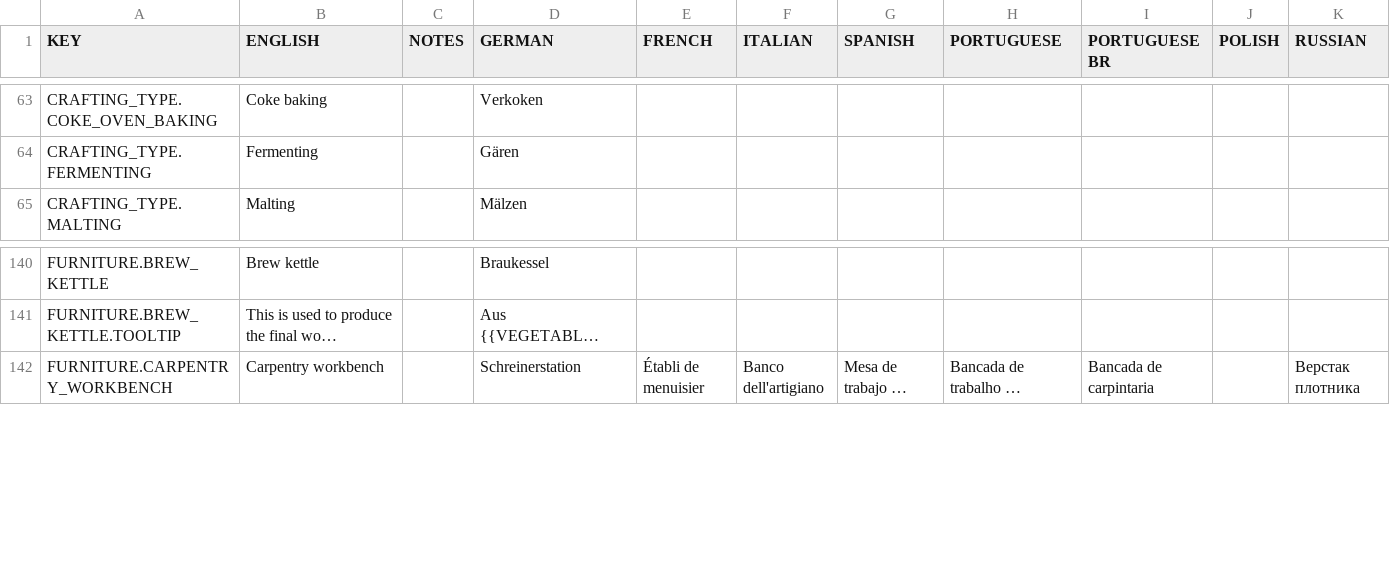
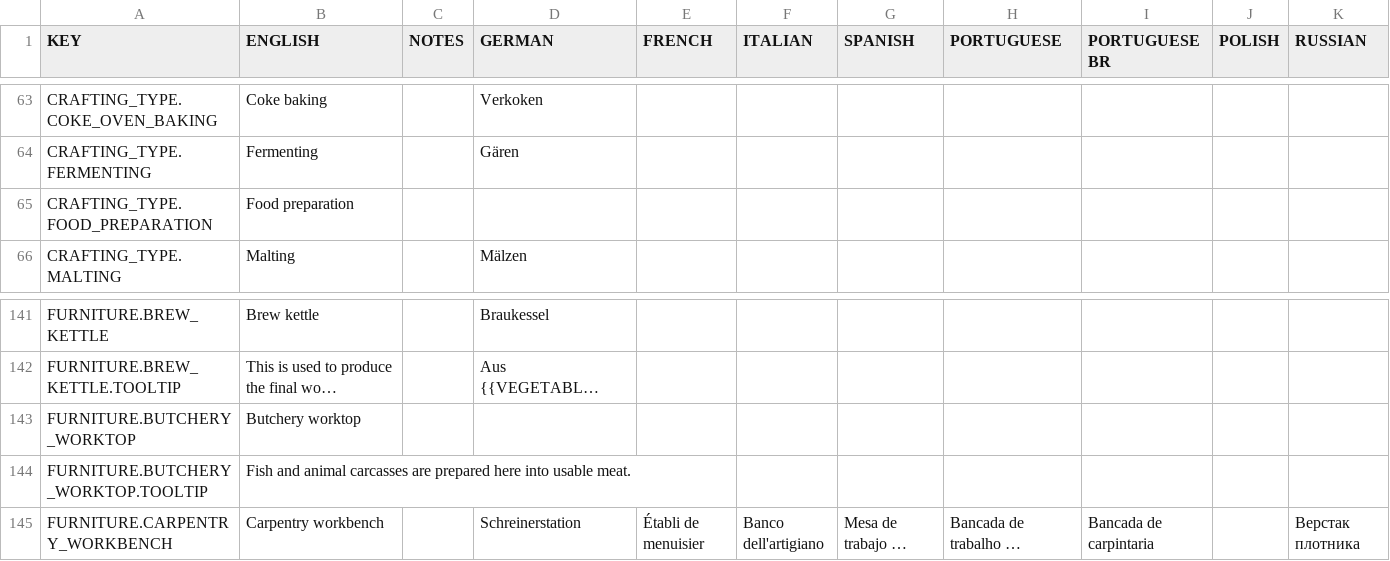
Before and after one commit to rossturner/king-under-the-mountain, a CSV file: core/assets/translations/collated.csv, drawn as a sheet; only a part is shown, gaps mark what is left out; long unchanged cells end in …; rows hold the shown columns only; the diff names each change by its address in the sheet, - before the commit and + after, or states it on an @@ line.

Commit message:
#300 Butchery of fish corpses, added fishing sound effect

```diff
--- a/core/assets/translations/collated.csv
+++ b/core/assets/translations/collated.csv
+row 65: CRAFTING_TYPE.FOOD_PREPARATION | Food preparation
+row 143: FURNITURE.BUTCHERY_WORKTOP | Butchery worktop
+row 144: FURNITURE.BUTCHERY_WORKTOP.TOOLTIP | Fish and animal carcasses are prepared here into usable meat.
```
Also changed, not shown: core/mods/base/translations/translations.csv, 27 other files.
